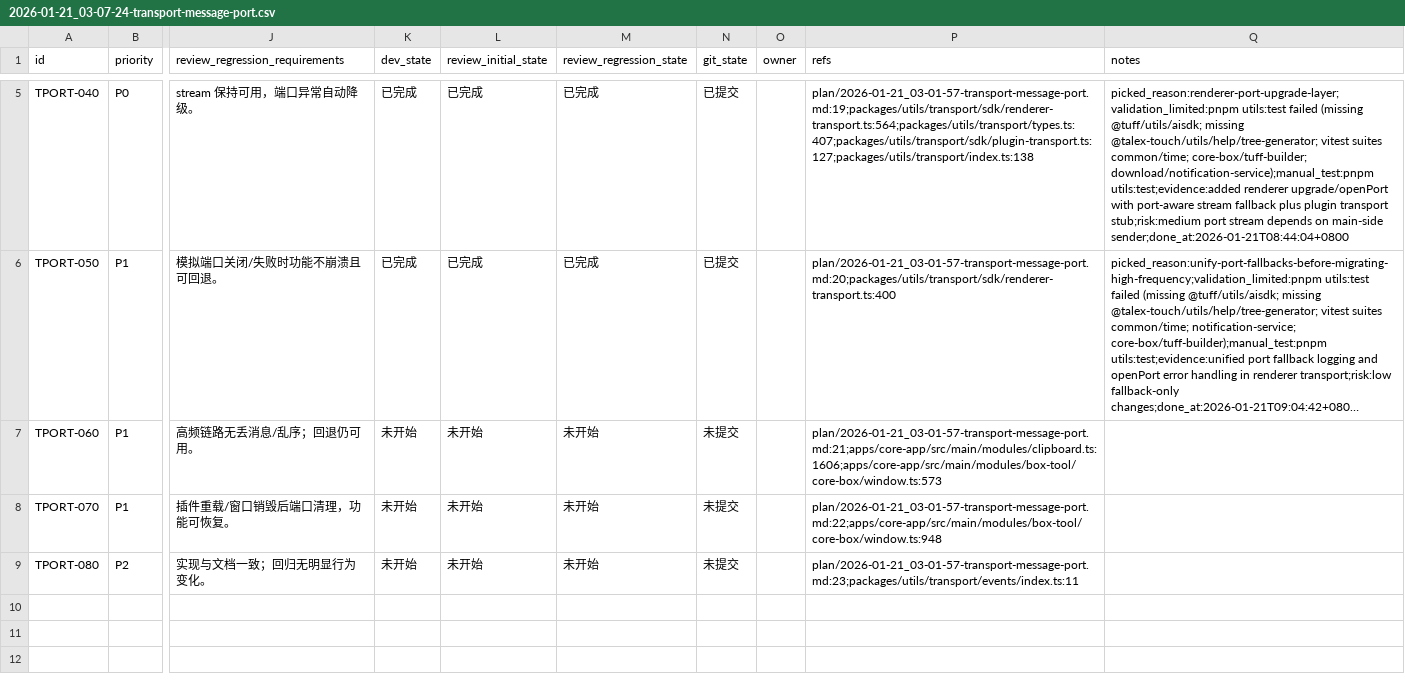
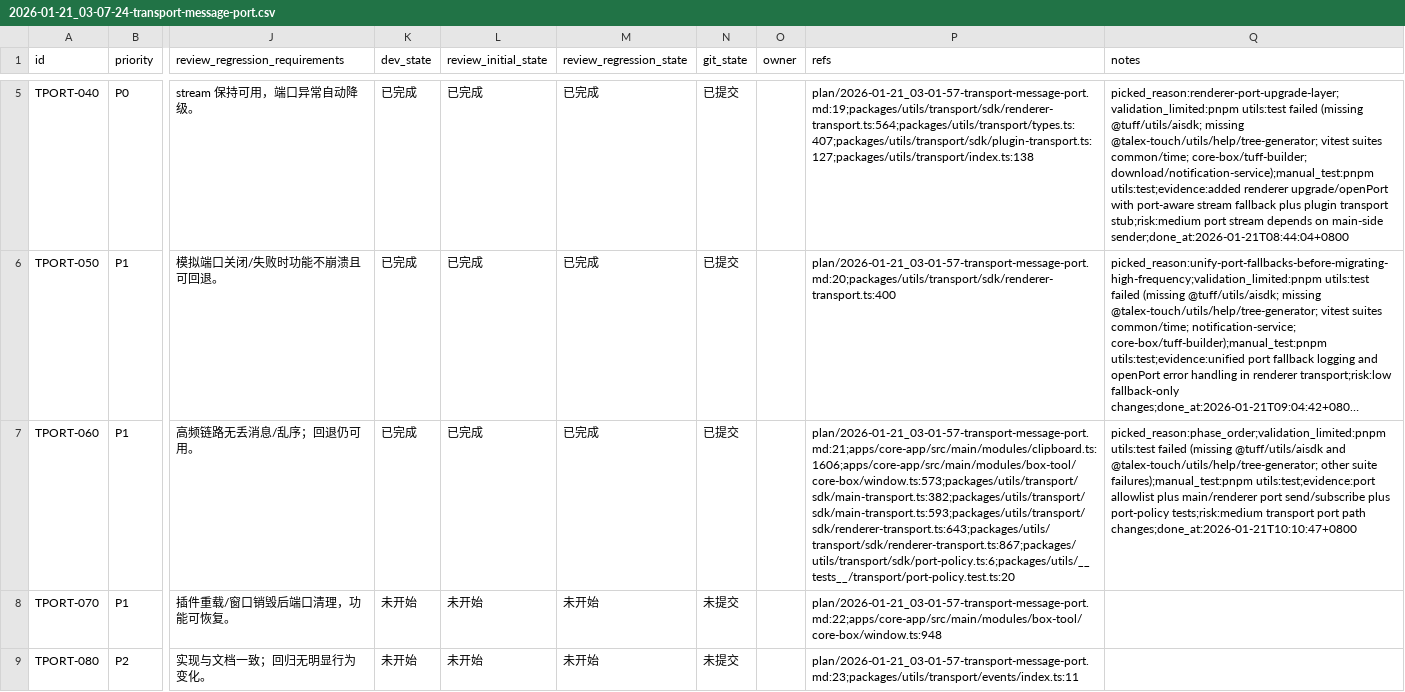
Before and after one commit to talex-touch/tuff, a CSV file: issues/2026-01-21_03-07-24-transport-message-port.csv, drawn as a sheet; only a part is shown, gaps mark what is left out; long unchanged cells end in …; the diff names each change by its address in the sheet, - before the commit and + after, or states it on an @@ line.

Commit message:
feat: [TPORT-060] prefer port for high-frequency channels

```diff
--- a/issues/2026-01-21_03-07-24-transport-message-port.csv
+++ b/issues/2026-01-21_03-07-24-transport-message-port.csv
-K7 (dev_state): 未开始
+K7 (dev_state): 已完成
-L7 (review_initial_state): 未开始
+L7 (review_initial_state): 已完成
-M7 (review_regression_state): 未开始
+M7 (review_regression_state): 已完成
-N7 (git_state): 未提交
+N7 (git_state): 已提交
-P7 (refs): plan/2026-01-21_03-01-57-transport-message-port.md:21;apps/core-app/src/main/modules/clipboard.ts:1606;apps/core-app/src/main/modules/box-tool/core-box/window.ts:573
+P7 (refs): plan/2026-01-21_03-01-57-transport-message-port.md:21;apps/core-app/src/main/modules/clipboard.ts:1606;apps/core-app/src/main/modules/box-tool/core-box/window.ts:573;packages/utils/transport/sdk/main-transport.ts:382;packages/utils/transport/sdk/main-transport.ts:593;packages/utils/transport/sdk/renderer-transport.ts:643;packages/utils/transport/sdk/renderer-transport.ts:867;packages/utils/transport/sdk/port-policy.ts:6;packages/utils/__tests__/transport/port-policy.test.ts:20
-Q7 (notes): (empty)
+Q7 (notes): picked_reason:phase_order;validation_limited:pnpm utils:test failed (missing @tuff/utils/aisdk and @talex-touch/utils/help/tree-generator; other suite failures);manual_test:pnpm utils:test;evidence:port allowlist plus main/renderer port send/subscribe plus port-policy tests;risk:medium transport port path changes;done_at:2026-01-21T10:10:47+0800
```
Also changed, not shown: 4 other files.
